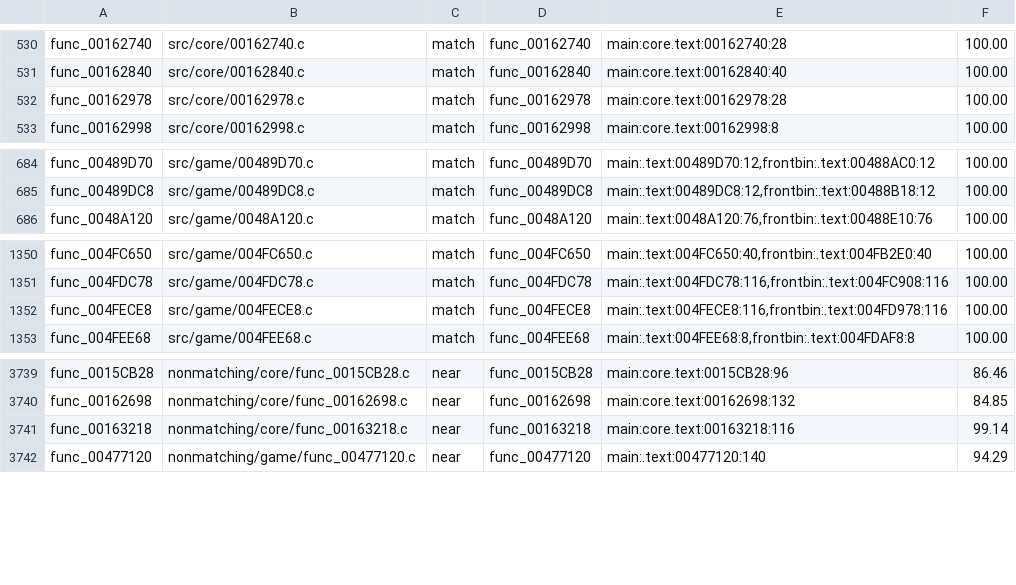
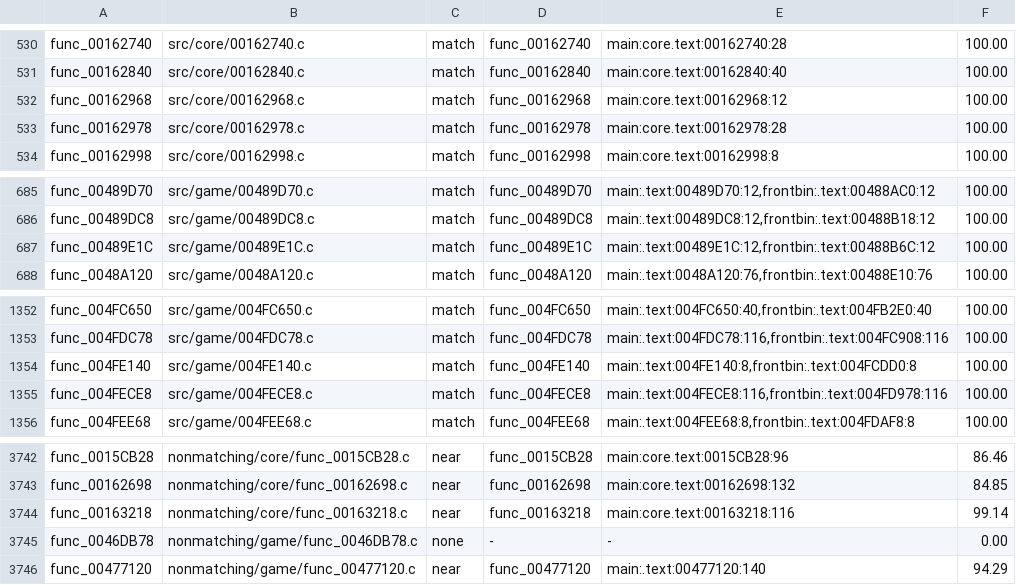
Before and after one commit to BlindFire1200/rac4-decomp, a TSV file: config/us/map.tsv, drawn as a sheet; only a part is shown, gaps mark what is left out; the diff names each change by its address in the sheet, - before the commit and + after, or states it on an @@ line.

```diff
--- a/config/us/map.tsv
+++ b/config/us/map.tsv
+row 532: func_00162968 | src/core/00162968.c | match | func_00162968 | main:core.text:00162968:12 | 100.00
+row 687: func_00489E1C | src/game/00489E1C.c | match | func_00489E1C | main:.text:00489E1C:12,frontbin:.text:00488B6C:12 | 100.00
+row 1354: func_004FE140 | src/game/004FE140.c | match | func_004FE140 | main:.text:004FE140:8,frontbin:.text:004FCDD0:8 | 100.00
+row 3745: func_0046DB78 | nonmatching/game/func_0046DB78.c | none | - | - | 0.00
```
Also changed, not shown: config/pal/map.tsv, 8 other files.
